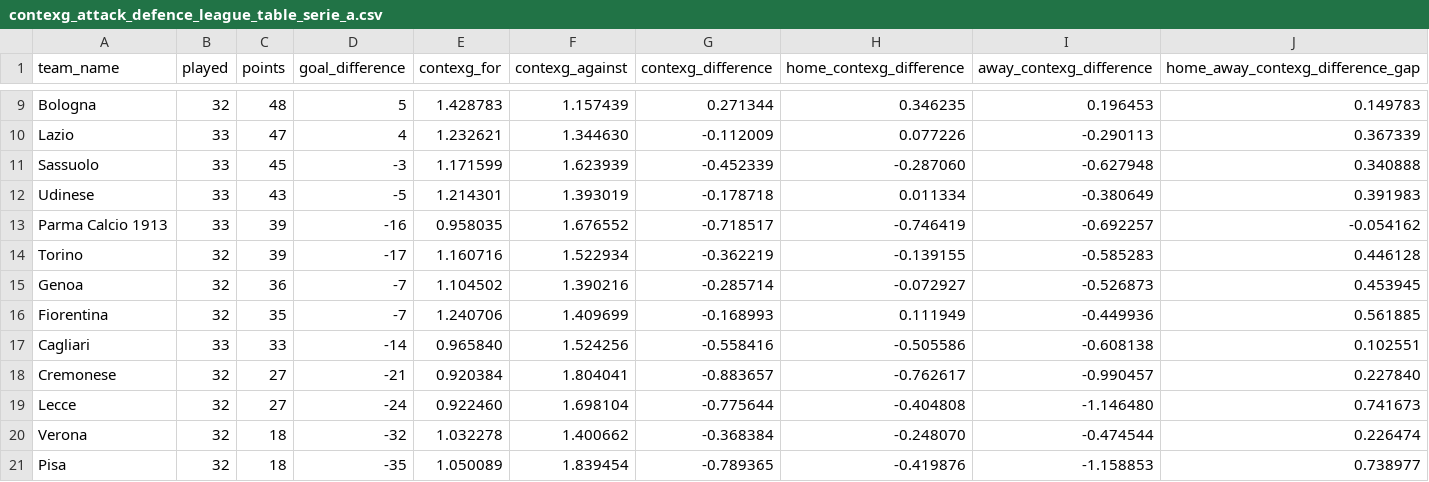
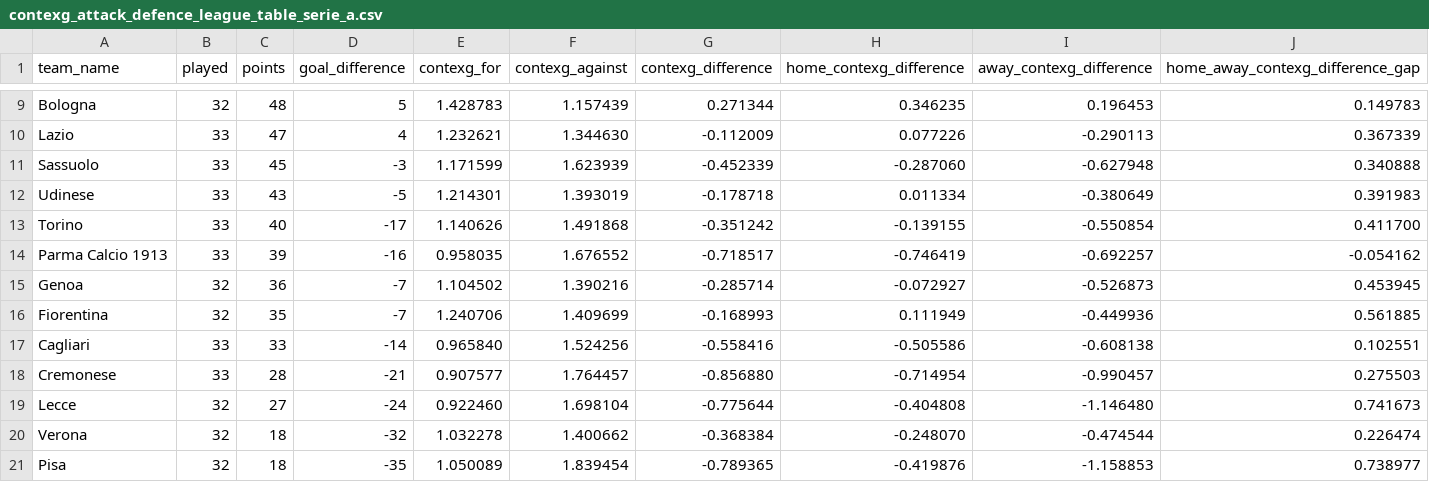
Before and after one commit to johnknightstats/johnknightstats.github.io, a CSV file: dashboards/contexg-league-tables/contexg_attack_defence_league_table_serie_a.csv, drawn as a sheet; only a part is shown, gaps mark what is left out.

Commit message:
Remove FotMob dashboards and refresh contexG dashboard

```diff
--- a/dashboards/contexg-league-tables/contexg_attack_defence_league_table_serie_a.csv
+++ b/dashboards/contexg-league-tables/contexg_attack_defence_league_table_serie_a.csv
@@ -12,4 +12,4 @@ Sassuolo,33,45,-3,1.171599,1.623939,-0.452339,-0.287060,-0.627948,0.340888
 Udinese,33,43,-5,1.214301,1.393019,-0.178718,0.011334,-0.380649,0.391983
+Torino,33,40,-17,1.140626,1.491868,-0.351242,-0.139155,-0.550854,0.411700
 Parma Calcio 1913,33,39,-16,0.958035,1.676552,-0.718517,-0.746419,-0.692257,-0.054162
-Torino,32,39,-17,1.160716,1.522934,-0.362219,-0.139155,-0.585283,0.446128
 Genoa,32,36,-7,1.104502,1.390216,-0.285714,-0.072927,-0.526873,0.453945
@@ -17,3 +17,3 @@ Fiorentina,32,35,-7,1.240706,1.409699,-0.168993,0.111949,-0.449936,0.561885
 Cagliari,33,33,-14,0.965840,1.524256,-0.558416,-0.505586,-0.608138,0.102551
-Cremonese,32,27,-21,0.920384,1.804041,-0.883657,-0.762617,-0.990457,0.227840
+Cremonese,33,28,-21,0.907577,1.764457,-0.856880,-0.714954,-0.990457,0.275503
 Lecce,32,27,-24,0.922460,1.698104,-0.775644,-0.404808,-1.146480,0.741673
```
Also changed, not shown: 3 other files.
